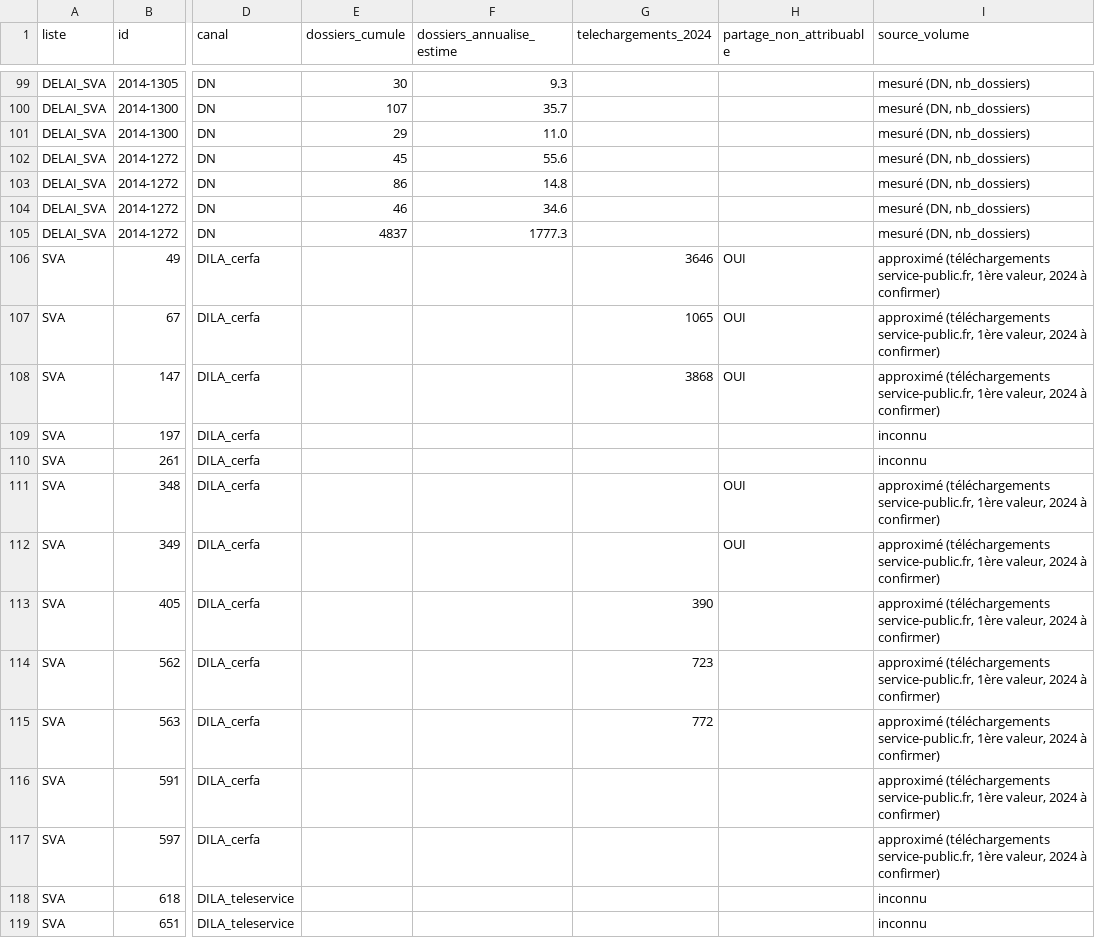
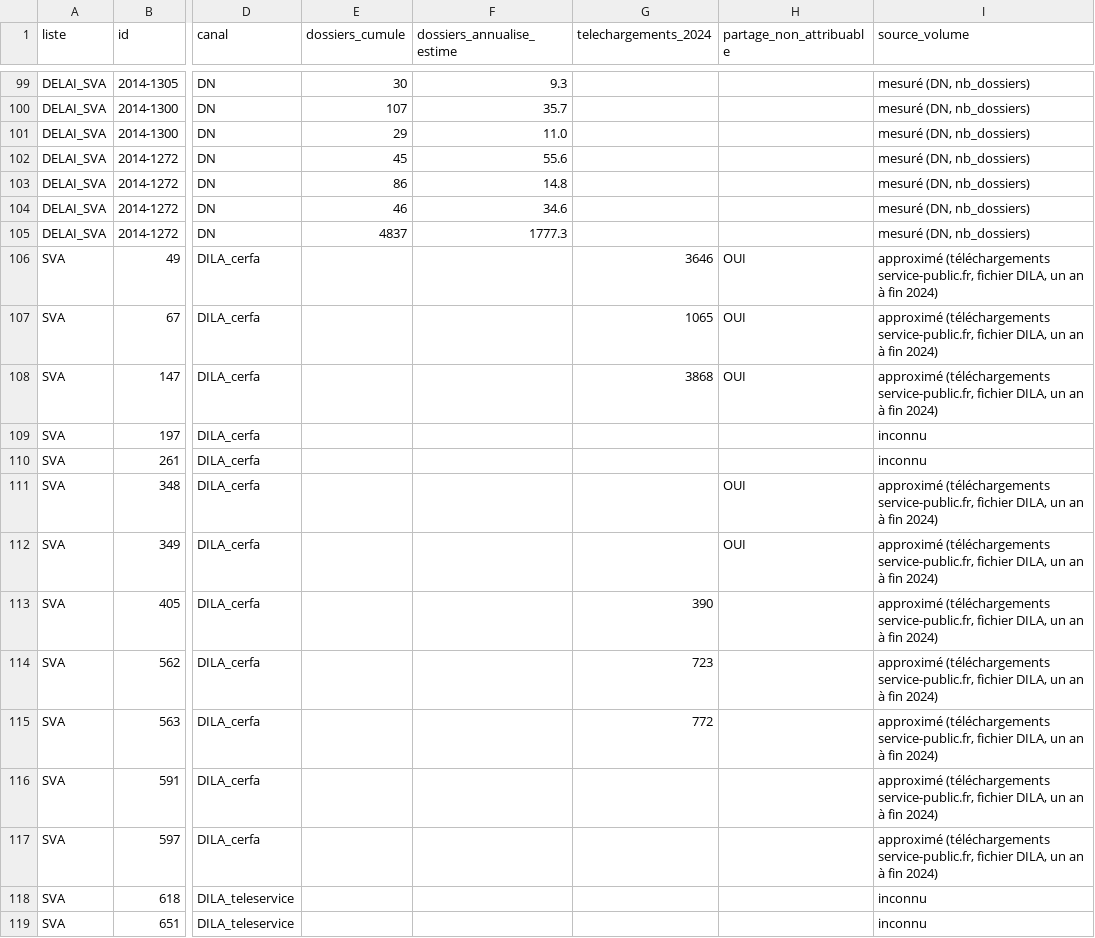
Before and after one commit to emsnytech/form2026, a CSV file: donnees/obligations-sva/volumetrie_2026-10-28.csv, drawn as a sheet; only a part is shown, gaps mark what is left out; the diff covers the shown part only; the diff names each change by its address in the sheet, - before the commit and + after, or states it on an @@ line.

```diff
--- a/donnees/obligations-sva/volumetrie_2026-10-28.csv
+++ b/donnees/obligations-sva/volumetrie_2026-10-28.csv
-I106:I108 (source_volume): …(téléchargements service-public.fr, 1ère valeur, 2024 à confirmer)
+I106:I108 (source_volume): …(téléchargements service-public.fr, fichier DILA, un an à fin 2024)
-I111:I117 (source_volume): …(téléchargements service-public.fr, 1ère valeur, 2024 à confirmer)
+I111:I117 (source_volume): …(téléchargements service-public.fr, fichier DILA, un an à fin 2024)
```
Also changed, not shown: 29 edited cells elsewhere in this file, 4 other files.
